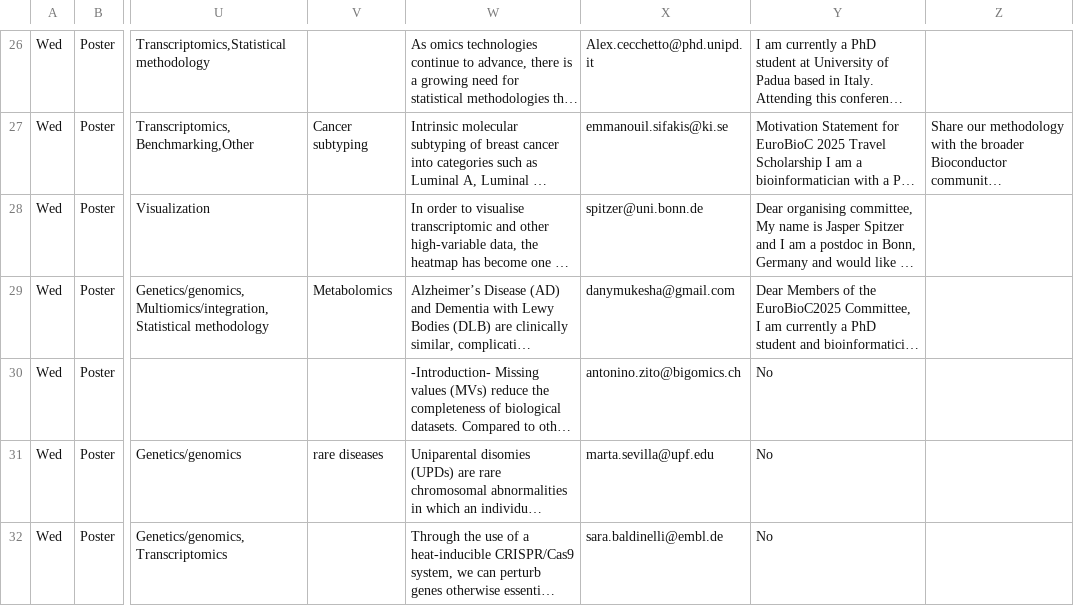
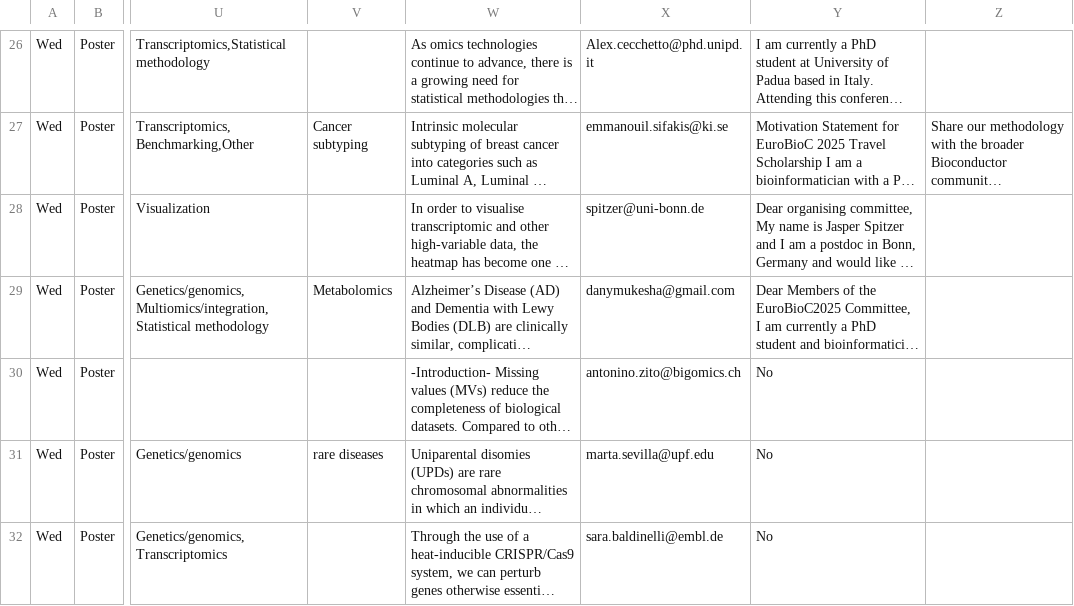
Before and after one commit to Bioconductor/EuroBioC2025, a CSV file: data/sessions.csv, drawn as a sheet; only a part is shown, gaps mark what is left out; long unchanged cells end in …; the diff covers the shown part only; the diff names each change by its address in the sheet, - before the commit and + after, or states it on an @@ line.

```diff
--- a/data/sessions.csv
+++ b/data/sessions.csv
-X28: spitzer@uni.bonn.de
+X28: spitzer@uni-bonn.de
```
Also changed, not shown: 1 removed row and 20 edited cells elsewhere in this file, 19 other files.
